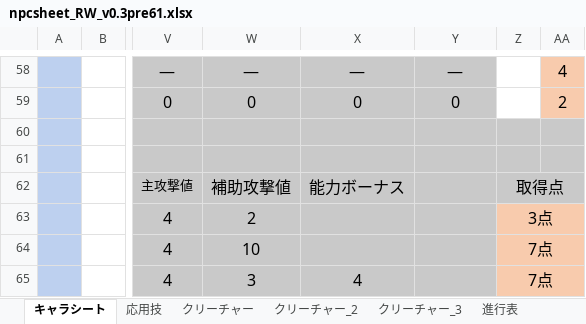
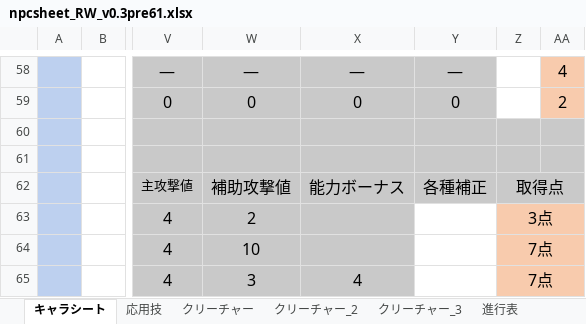
Before and after one commit to Wolfuls/YggRW, an Excel workbook: sheet/npcsheet_RW_v0.3pre61.xlsx, sheet キャラシート, drawn as a sheet; only a part is shown, gaps mark what is left out; values as stored, in another font and other column widths than the file's, no borders; charts and pictures not drawn; the diff names each change by its address in the sheet, - before the commit and + after, or states it on an @@ line.

```diff
--- a/sheet/npcsheet_RW_v0.3pre61.xlsx (sheet キャラシート)
+++ b/sheet/npcsheet_RW_v0.3pre61.xlsx (sheet キャラシート)
-Y62: (empty)
+Y62: 各種補正
-Y63:Y65 fill: #C9C9C9
+Y63:Y65 fill: none
```
Also changed, not shown: other sheet tabs, sheet/characterheet_RW_v0.3pre61.xlsx, 6 other files.
